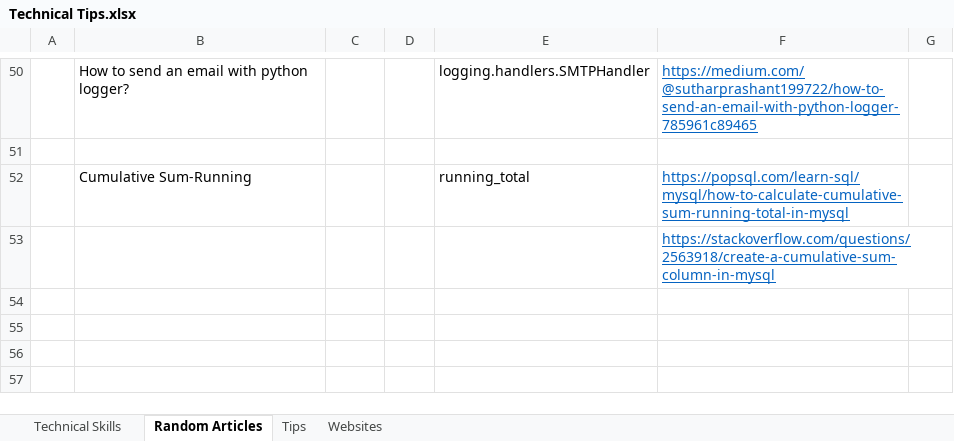
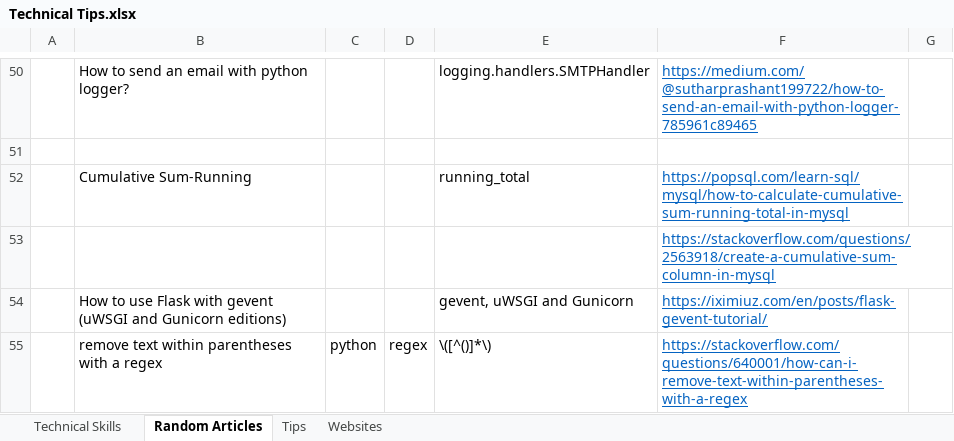
Before and after one commit to XiaozhanYang/technical-tips, an Excel workbook: Technical Tips.xlsx, sheet Random Articles, drawn as a sheet; only a part is shown, gaps mark what is left out; values as stored, in another font and other column widths than the file's, no borders; the diff names each change by its address in the sheet, - before the commit and + after, or states it on an @@ line.

Commit message:
added tips for regex in python

```diff
--- a/Technical Tips.xlsx (sheet Random Articles)
+++ b/Technical Tips.xlsx (sheet Random Articles)
+row 54:  | How to use Flask with gevent (uWSGI and Gunicorn editions) |  |  | gevent, uWSGI and Gunicorn | https://iximiuz.com/en/posts/flask-gevent-tutorial/
+row 55:  | remove text within parentheses with a regex | python | regex | \([^()]*\) | https://stackoverflow.com/questions/640001/how-can-i-remove-text-within-parentheses-with-a-regex
```
